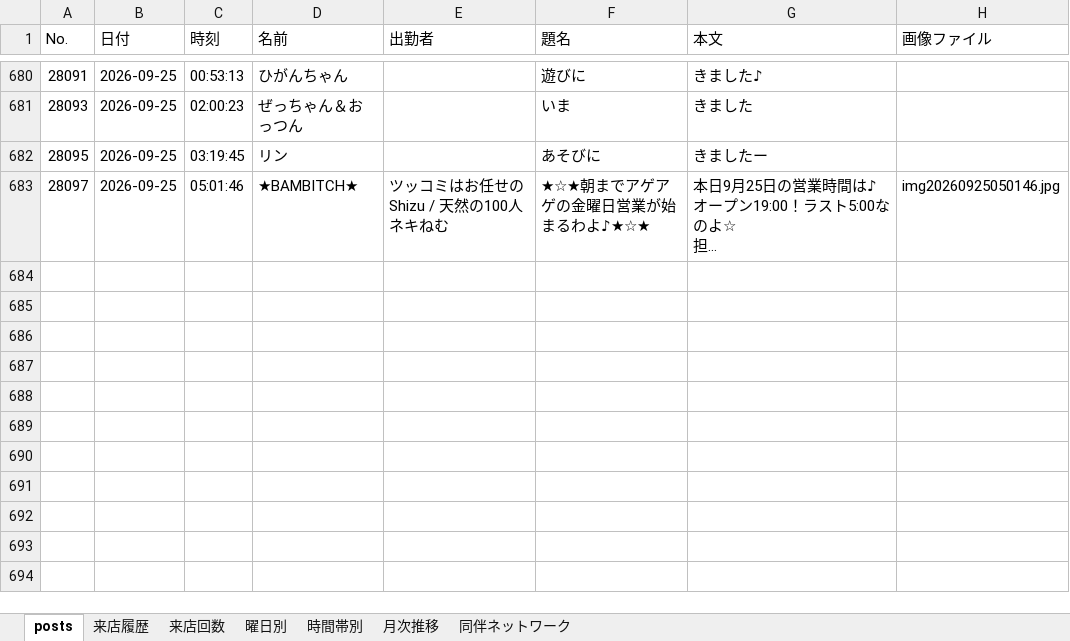
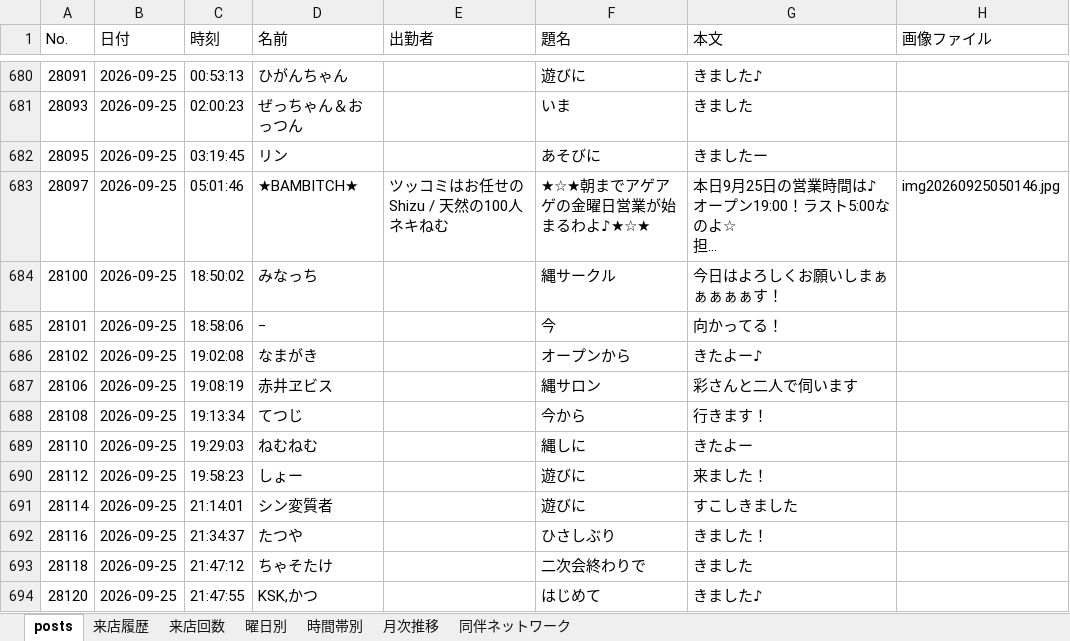
Before and after one commit to satoshiroid/bambitch-bbs-archiver, an Excel workbook: bbs_log.xlsx, sheet posts, drawn as a sheet; only a part is shown, gaps mark what is left out; long unchanged cells end in …; values as stored, in another font and other column widths than the file's, no borders; the diff covers the shown part only; the diff names each change by its address in the sheet, - before the commit and + after, or states it on an @@ line.

```diff
--- a/bbs_log.xlsx (sheet posts)
+++ b/bbs_log.xlsx (sheet posts)
+row 684: 28100 | 2026-09-25 | 18:50:02 | みなっち |  | 縄サークル | 今日はよろしくお願いしまぁぁぁぁぁす！
+row 685: 28101 | 2026-09-25 | 18:58:06 | − |  | 今 | 向かってる！
+row 686: 28102 | 2026-09-25 | 19:02:08 | なまがき |  | オープンから | きたよー♪
+row 687: 28106 | 2026-09-25 | 19:08:19 | 赤井ヱビス |  | 縄サロン | 彩さんと二人で伺います
+row 688: 28108 | 2026-09-25 | 19:13:34 | てつじ |  | 今から | 行きます！
+row 689: 28110 | 2026-09-25 | 19:29:03 | ねむねむ |  | 縄しに | きたよー
+row 690: 28112 | 2026-09-25 | 19:58:23 | しょー |  | 遊びに | 来ました！
+row 691: 28114 | 2026-09-25 | 21:14:01 | シン変質者 |  | 遊びに | すこしきました
+row 692: 28116 | 2026-09-25 | 21:34:37 | たつや |  | ひさしぶり | きました！
+row 693: 28118 | 2026-09-25 | 21:47:12 | ちゃそたけ |  | 二次会終わりで | きました
+row 694: 28120 | 2026-09-25 | 21:47:55 | KSK,かつ |  | はじめて | きました♪
```
Also changed, not shown: 10 added rows elsewhere in this sheet, sheet 来店履歴, sheet 来店回数, sheet 時間帯別, sheet 同伴ネットワーク, sheet 曜日別, sheet 月次推移, 1 other file.
